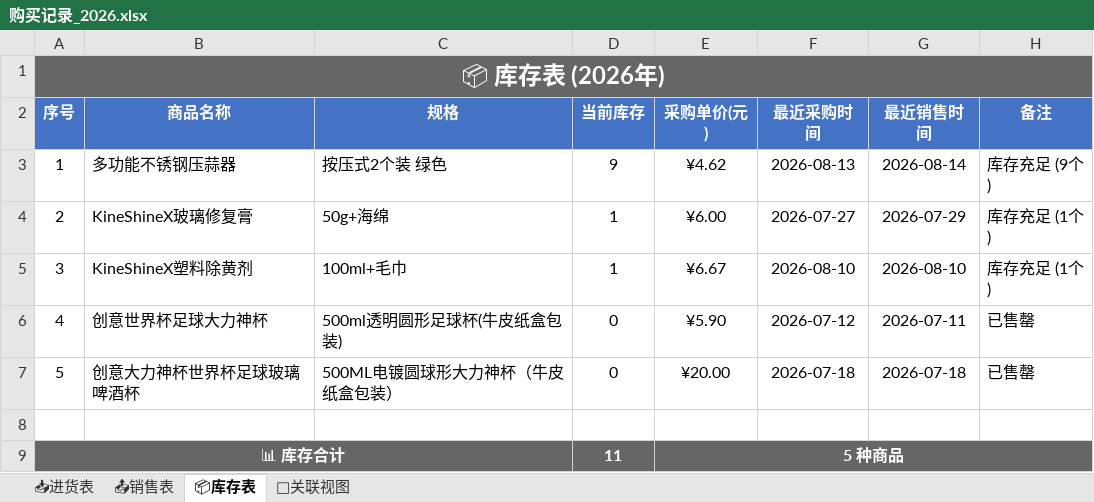
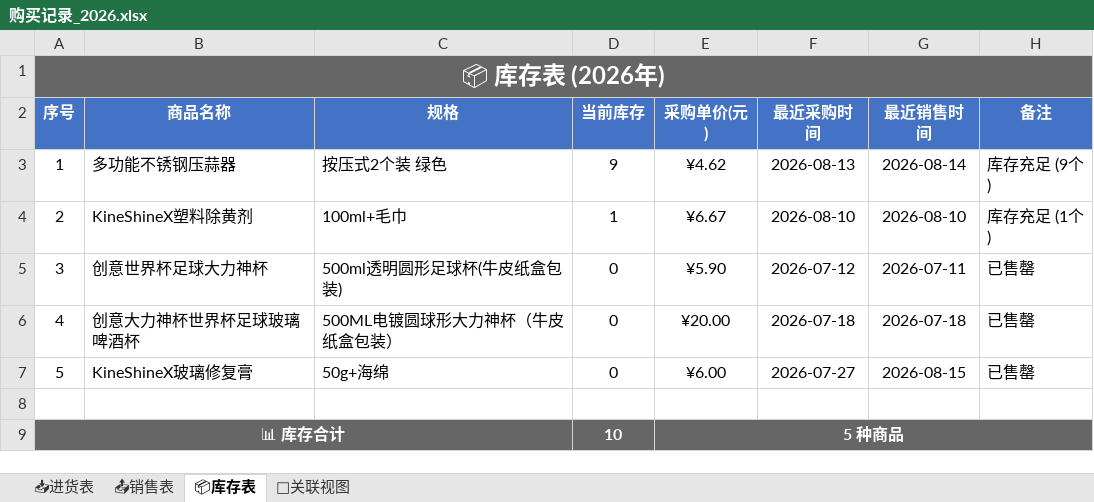
Before and after one commit to xiaoba1/amazon_record, an Excel workbook: 购买记录/归档表格/购买记录_2026.xlsx, sheet 📦库存表, drawn as a sheet; values as stored, in another font and other column widths than the file's, no borders; removed rows and columns are numbered as before the commit, all else as after; the diff names each change by its address in the sheet, - before the commit and + after, or states it on an @@ line.

```diff
--- a/购买记录/归档表格/购买记录_2026.xlsx (sheet 📦库存表)
+++ b/购买记录/归档表格/购买记录_2026.xlsx (sheet 📦库存表)
-row 4: 2 | KineShineX玻璃修复膏 | 50g+海绵 | 1 | ¥6.00 | 2026-07-27 | 2026-07-29 | 库存充足 (1个)
@@ column A (序号) renumbered between rows 4 and 6 @@
+row 7: 5 | KineShineX玻璃修复膏 | 50g+海绵 | 0 | ¥6.00 | 2026-07-27 | 2026-08-15 | 已售罄
-D9 (当前库存): 11
+D9 (当前库存): 10
```
Also changed, not shown: sheet 📤销售表, sheet 🔗关联视图, 1 other file.
